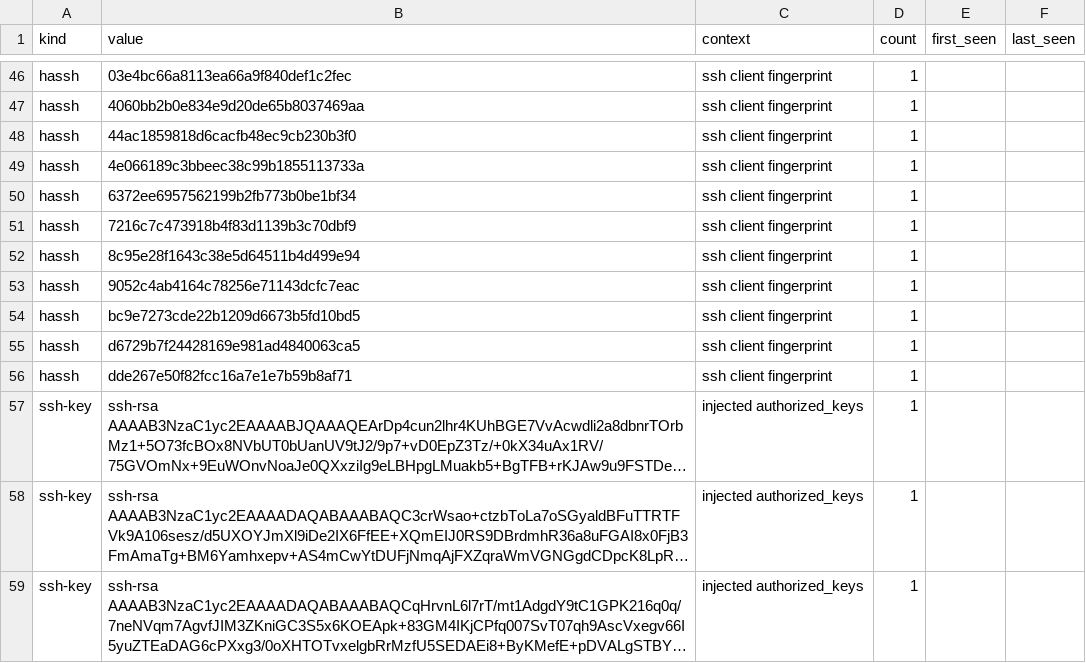
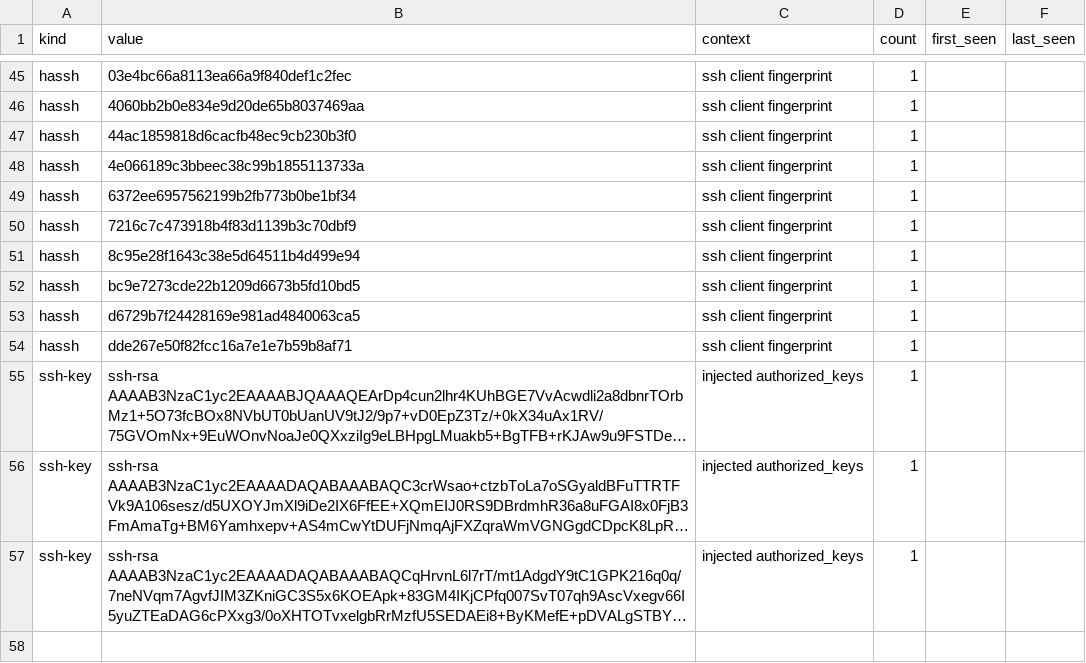
Before and after one commit to unerror/security, a CSV file: feeds/honeypot/iocs.csv, drawn as a sheet; only a part is shown, gaps mark what is left out; long unchanged cells end in …; removed rows and columns are numbered as before the commit, all else as after; the diff covers the shown part only; the diff names each change by its address in the sheet, - before the commit and + after, or states it on an @@ line.

```diff
--- a/feeds/honeypot/iocs.csv
+++ b/feeds/honeypot/iocs.csv
-row 53: hassh | 9052c4ab4164c78256e71143dcfc7eac | ssh client fingerprint | 1
```
Also changed, not shown: 5 added rows, 6 removed rows and 13 edited cells elsewhere in this file, 15 other files.
